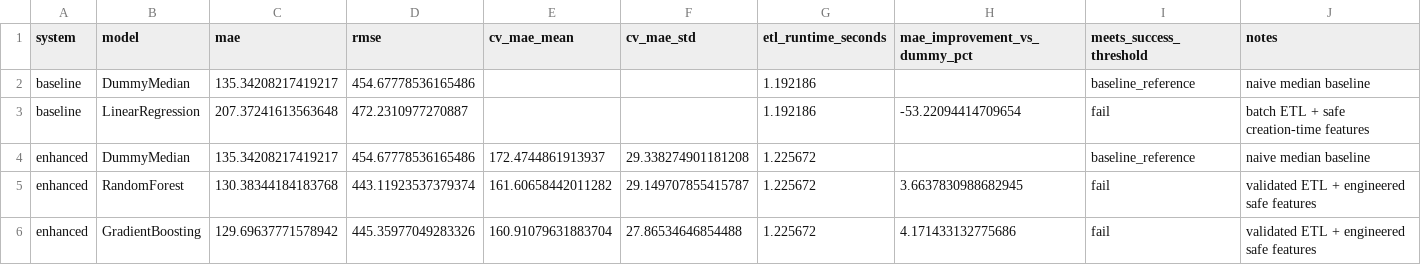
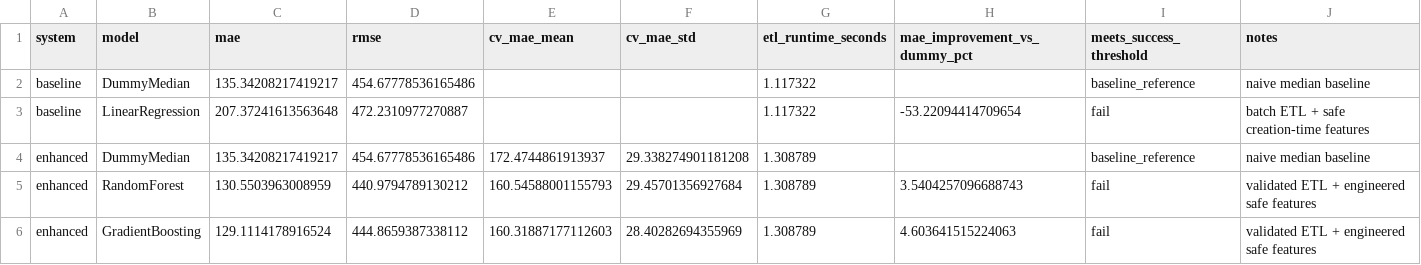
Before and after one commit to Mirza-mohammed/workflow_predictive_analytics, a CSV file: results/tables/final_comparison.csv, drawn as a sheet.

```diff
--- a/results/tables/final_comparison.csv
+++ b/results/tables/final_comparison.csv
@@ -1,6 +1,6 @@
 system,model,mae,rmse,cv_mae_mean,cv_mae_std,etl_runtime_seconds,mae_improvement_vs_dummy_pct,meets_success_threshold,notes
-baseline,DummyMedian,135.34208217419217,454.67778536165486,,,1.192186,,baseline_reference,naive median baseline
-baseline,LinearRegression,207.37241613563648,472.2310977270887,,,1.192186,-53.22094414709654,fail,batch ETL + safe creation-time features
-enhanced,DummyMedian,135.34208217419217,454.67778536165486,172.4744861913937,29.338274901181208,1.225672,,baseline_reference,naive median baseline
-enhanced,RandomForest,130.38344184183768,443.11923537379374,161.60658442011282,29.149707855415787,1.225672,3.6637830988682945,fail,validated ETL + engineered safe features
-enhanced,GradientBoosting,129.69637771578942,445.35977049283326,160.91079631883704,27.86534646854488,1.225672,4.171433132775686,fail,validated ETL + engineered safe features
+baseline,DummyMedian,135.34208217419217,454.67778536165486,,,1.117322,,baseline_reference,naive median baseline
+baseline,LinearRegression,207.37241613563648,472.2310977270887,,,1.117322,-53.22094414709654,fail,batch ETL + safe creation-time features
+enhanced,DummyMedian,135.34208217419217,454.67778536165486,172.4744861913937,29.338274901181208,1.308789,,baseline_reference,naive median baseline
+enhanced,RandomForest,130.5503963008959,440.9794789130212,160.54588001155793,29.45701356927684,1.308789,3.5404257096688743,fail,validated ETL + engineered safe features
+enhanced,GradientBoosting,129.1114178916524,444.8659387338112,160.31887177112603,28.40282694355969,1.308789,4.603641515224063,fail,validated ETL + engineered safe features
```
Also changed, not shown: results/tables/enhanced_cv_scores.csv, results/tables/enhanced_metrics.csv, 1 other file.
